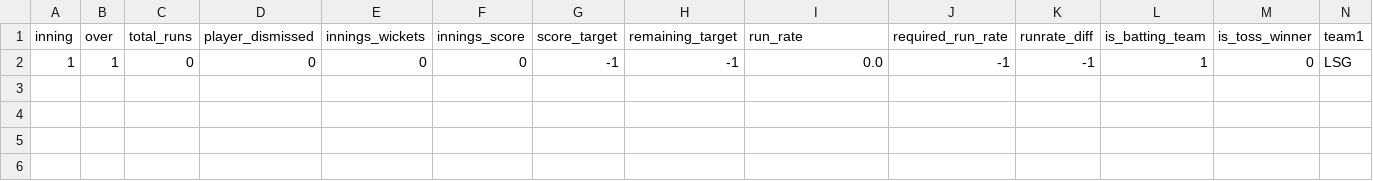
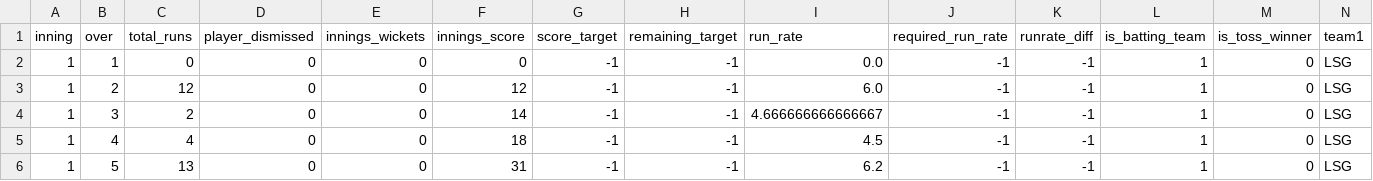
Before and after one commit to kiranbabu2/Jarvis, a CSV file: data/1359500.csv, drawn as a sheet; only a part is shown; rows hold the shown columns only; the diff names each change by its address in the sheet, - before the commit and + after, or states it on an @@ line.

Commit message:
more tests

```diff
--- a/data/1359500.csv
+++ b/data/1359500.csv
+row 3: 1 | 2 | 12 | 0 | 0 | 12 | -1 | -1 | 6.0 | -1 | -1 | 1 | 0 | LSG
+row 4: 1 | 3 | 2 | 0 | 0 | 14 | -1 | -1 | 4.666666666666667 | -1 | -1 | 1 | 0 | LSG
+row 5: 1 | 4 | 4 | 0 | 0 | 18 | -1 | -1 | 4.5 | -1 | -1 | 1 | 0 | LSG
+row 6: 1 | 5 | 13 | 0 | 0 | 31 | -1 | -1 | 6.2 | -1 | -1 | 1 | 0 | LSG
```
